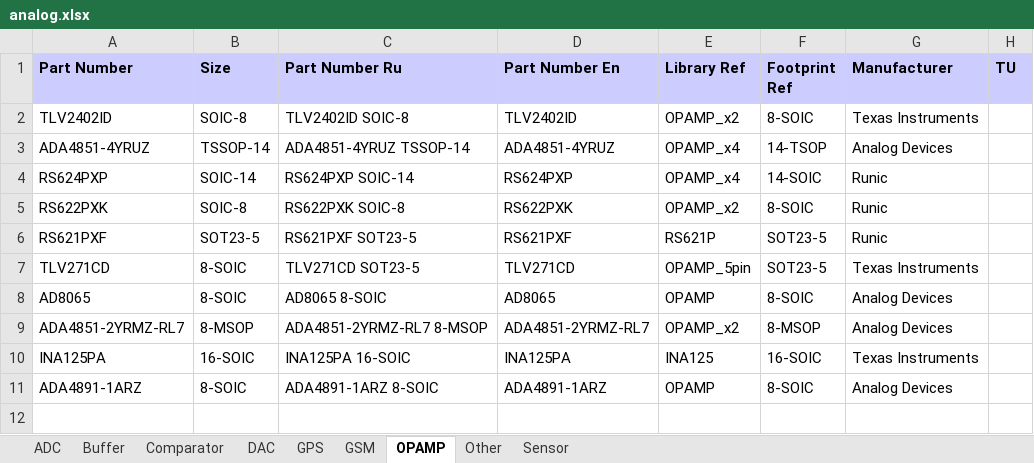
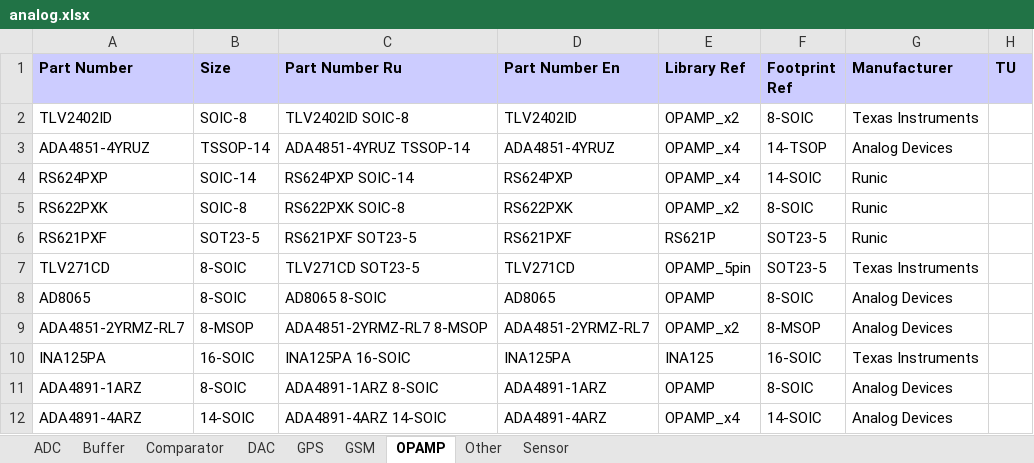
Before and after one commit to garou-g/elem_altium_db2, an Excel workbook: library/analog.xlsx, sheet OPAMP, drawn as a sheet; values as stored, in another font and other column widths than the file's, no borders; the diff names each change by its address in the sheet, - before the commit and + after, or states it on an @@ line.

Commit message:
added ada4891-4

```diff
--- a/library/analog.xlsx (sheet OPAMP)
+++ b/library/analog.xlsx (sheet OPAMP)
+row 12: ADA4891-4ARZ | 14-SOIC | ADA4891-4ARZ 14-SOIC | ADA4891-4ARZ | OPAMP_x4 | 14-SOIC | Analog Devices
```
